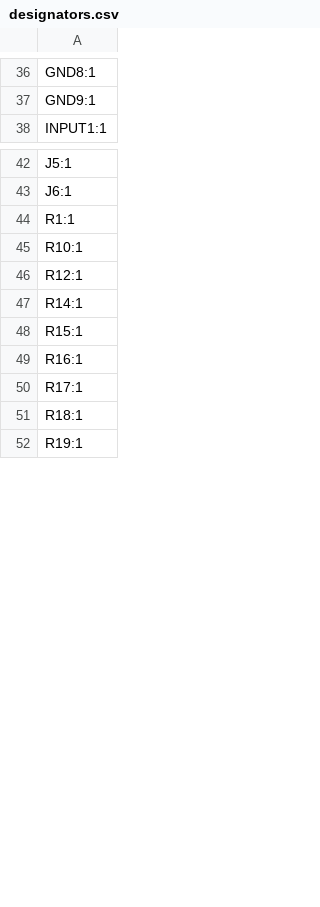
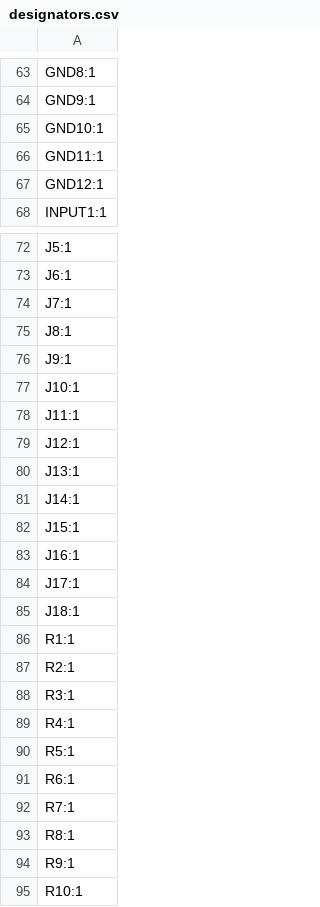
Before and after one commit to bread-modular/bread-modular, a CSV file: modules/base/production/designators.csv, drawn as a sheet; only a part is shown, gaps mark what is left out; the shorter side is filled out with more unchanged rows; the diff covers the shown part only.

```diff
--- a/modules/base/production/designators.csv
+++ b/modules/base/production/designators.csv
@@ -37,2 +64,5 @@ GND8:1
 GND9:1
+GND10:1
+GND11:1
+GND12:1
 INPUT1:1
@@ -43,3 +73,23 @@ J5:1
 J6:1
+J7:1
+J8:1
+J9:1
+J10:1
+J11:1
+J12:1
+J13:1
+J14:1
+J15:1
+J16:1
+J17:1
+J18:1
 R1:1
+R2:1
+R3:1
+R4:1
+R5:1
+R6:1
+R7:1
+R8:1
+R9:1
 R10:1
```
Also changed, not shown: 59 added rows, 4 moved rows and 14 edited cells elsewhere in this file, modules/base/production/bom.csv, modules/base/production/positions.csv, 43 other files.
